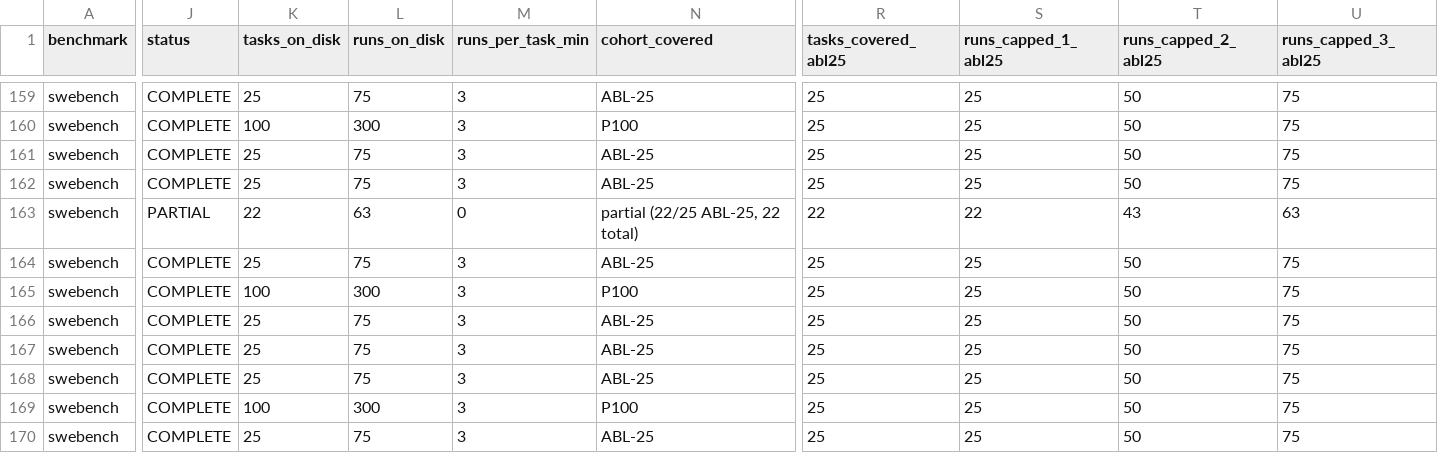
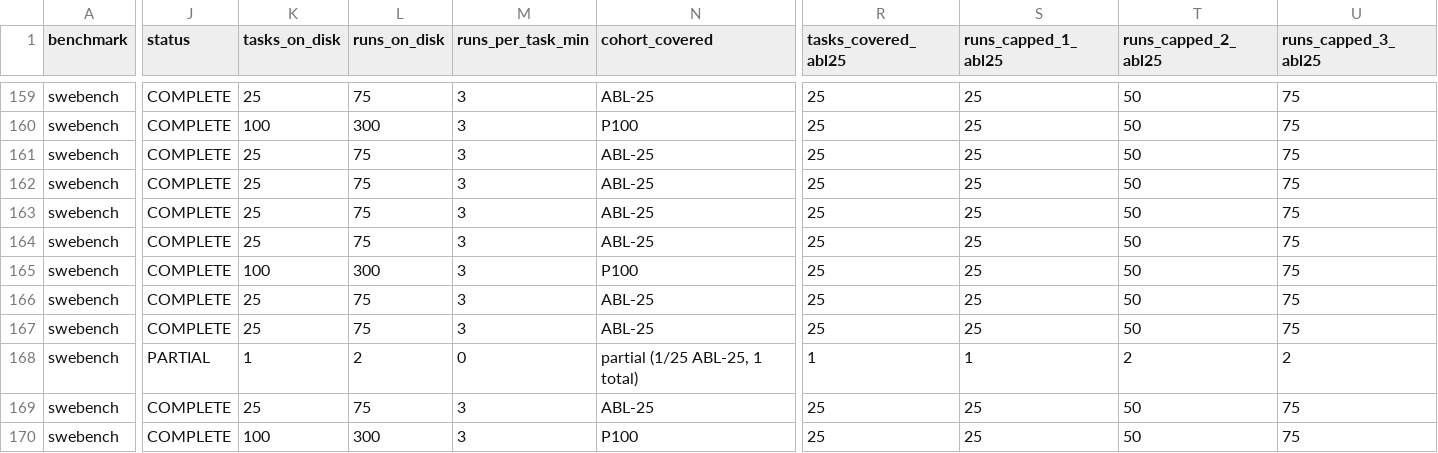
Before and after one commit to ritulS/agentCtx, a CSV file: COVERAGE.csv, drawn as a sheet; only a part is shown, gaps mark what is left out; the shorter side is filled out with more unchanged rows; rows hold the shown columns only; the diff covers the shown part only; the diff names each change by its address in the sheet, - before the commit and + after, or states it on an @@ line.

Commit message:
data: update coverage dashboard (2026-09-21 03:30 CDT)

```diff
--- a/COVERAGE.csv
+++ b/COVERAGE.csv
-J163 (status): PARTIAL
+J163 (status): COMPLETE
-K163 (tasks_on_disk): 22
+K163 (tasks_on_disk): 25
-L163 (runs_on_disk): 63
+L163 (runs_on_disk): 75
-M163 (runs_per_task_min): 0
+M163 (runs_per_task_min): 3
-N163 (cohort_covered): partial (22/25 ABL-25, 22 total)
+N163 (cohort_covered): ABL-25
-R163 (tasks_covered_abl25): 22
+R163 (tasks_covered_abl25): 25
-S163 (runs_capped_1_abl25): 22
+S163 (runs_capped_1_abl25): 25
-T163 (runs_capped_2_abl25): 43
+T163 (runs_capped_2_abl25): 50
-U163 (runs_capped_3_abl25): 63
+U163 (runs_capped_3_abl25): 75
+row 168: swebench | PARTIAL | 1 | 2 | 0 | partial (1/25 ABL-25, 1 total) | 1 | 1 | 2 | 2
```
Also changed, not shown: 14 edited cells elsewhere in this file, 1 other file.
